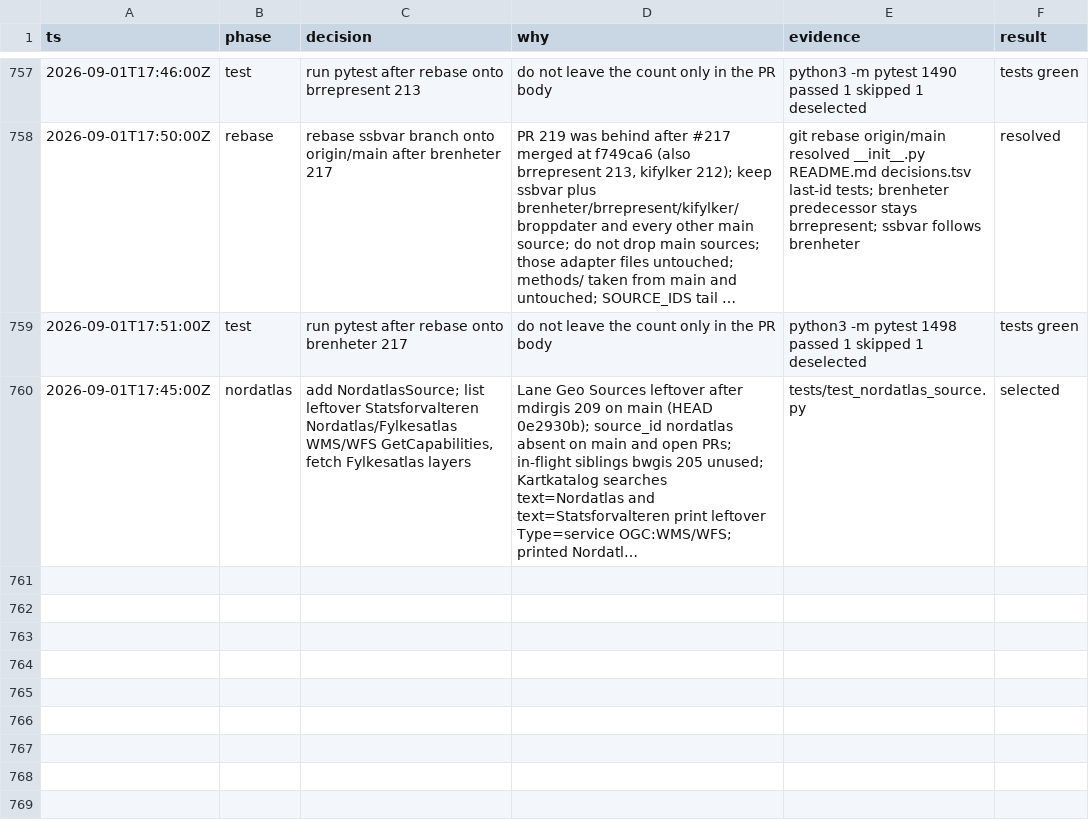
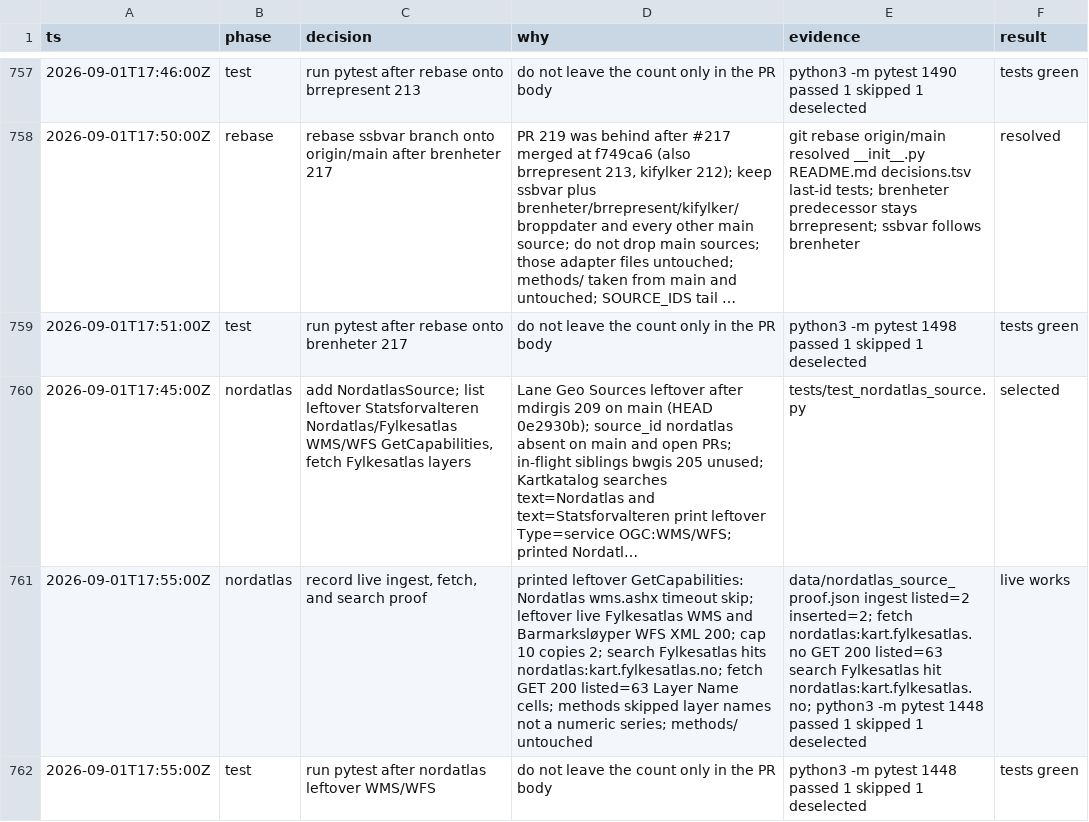
Before and after one commit to Solvelangseth/public-data-agent, a TSV file: decisions.tsv, drawn as a sheet; only a part is shown, gaps mark what is left out; long unchanged cells end in …; the diff names each change by its address in the sheet, - before the commit and + after, or states it on an @@ line.

```diff
--- a/decisions.tsv
+++ b/decisions.tsv
+row 761: 2026-09-01T17:55:00Z | nordatlas | record live ingest, fetch, and search proof | printed leftover GetCapabilities: Nordatlas wms.ashx timeout skip; leftover live Fylkesatlas WMS and Barmarksløyper WFS XML 200; cap 10 copies 2; search Fylkesatlas hits nordatlas:kart.fylkesatlas.no; fetch GET 200 listed=63 Layer Name cells; methods skipped layer names not a numeric series; methods/ untouched | data/nordatlas_source_proof.json ingest listed=2 inserted=2; fetch nordatlas:kart.fylkesatlas.no GET 200 listed=63 search Fylkesatlas hit nordatlas:kart.fylkesatlas.no; python3 -m pytest 1448 passed 1 skipped 1 deselected | live works
+row 762: 2026-09-01T17:55:00Z | test | run pytest after nordatlas leftover WMS/WFS | do not leave the count only in the PR body | python3 -m pytest 1448 passed 1 skipped 1 deselected | tests green
```
Also changed, not shown: 2 other files.
